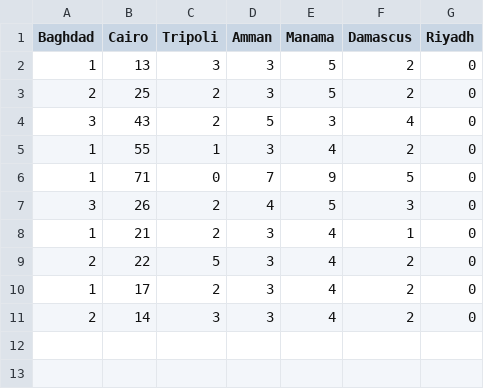
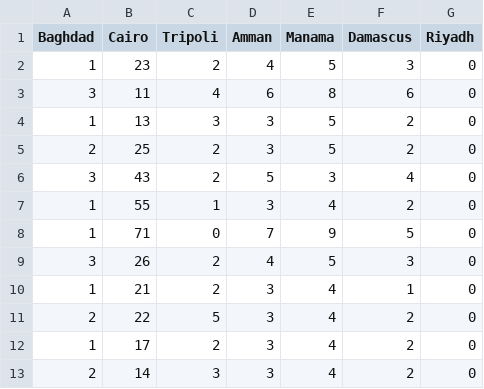
Before and after one commit to Tskatom/ICEWS, a CSV file: src/experiment/VAR/data/city_predictions.csv, drawn as a sheet.

```diff
--- a/src/experiment/VAR/data/city_predictions.csv
+++ b/src/experiment/VAR/data/city_predictions.csv
@@ -1,2 +1,4 @@
 "Baghdad","Cairo","Tripoli","Amman","Manama","Damascus","Riyadh"
+1,23,2,4,5,3,0
+3,11,4,6,8,6,0
 1,13,3,3,5,2,0
```
Also changed, not shown: src/experiment/VAR/data/city_testY.csv, src/experiment/VAR/data/country_predictions.csv, 2 other files.
